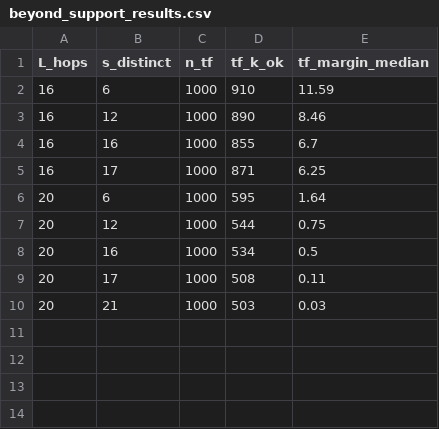
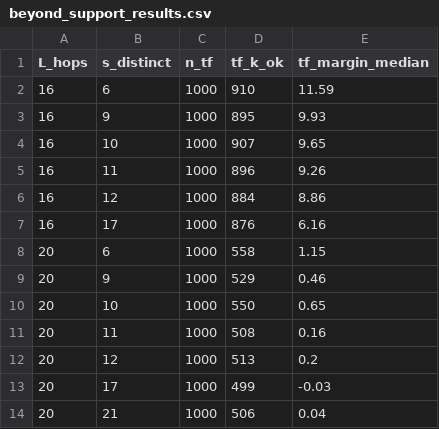
Before and after one commit to Midataur/permutations-redux, a CSV file: claude-analysis/beyond_support_results.csv, drawn as a sheet.

```diff
--- a/claude-analysis/beyond_support_results.csv
+++ b/claude-analysis/beyond_support_results.csv
@@ -2,9 +2,13 @@ L_hops,s_distinct,n_tf,tf_k_ok,tf_margin_median
 16,6,1000,910,11.59
-16,12,1000,890,8.46
-16,16,1000,855,6.7
-16,17,1000,871,6.25
-20,6,1000,595,1.64
-20,12,1000,544,0.75
-20,16,1000,534,0.5
-20,17,1000,508,0.11
-20,21,1000,503,0.03
+16,9,1000,895,9.93
+16,10,1000,907,9.65
+16,11,1000,896,9.26
+16,12,1000,884,8.86
+16,17,1000,876,6.16
+20,6,1000,558,1.15
+20,9,1000,529,0.46
+20,10,1000,550,0.65
+20,11,1000,508,0.16
+20,12,1000,513,0.2
+20,17,1000,499,-0.03
+20,21,1000,506,0.04
```
Also changed, not shown: 7 other files.
